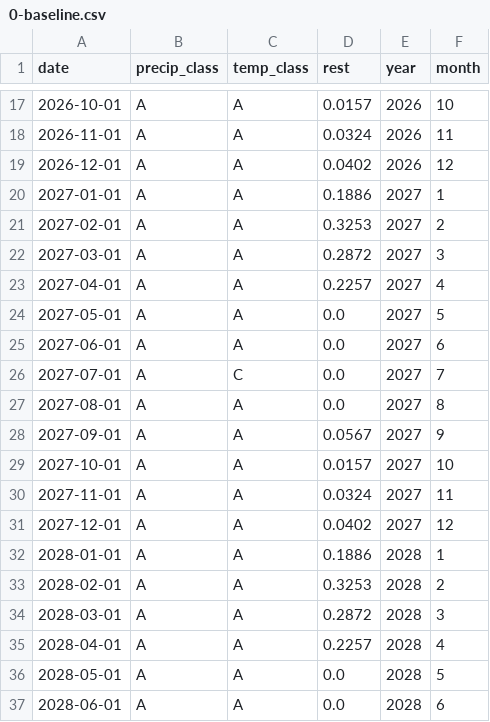
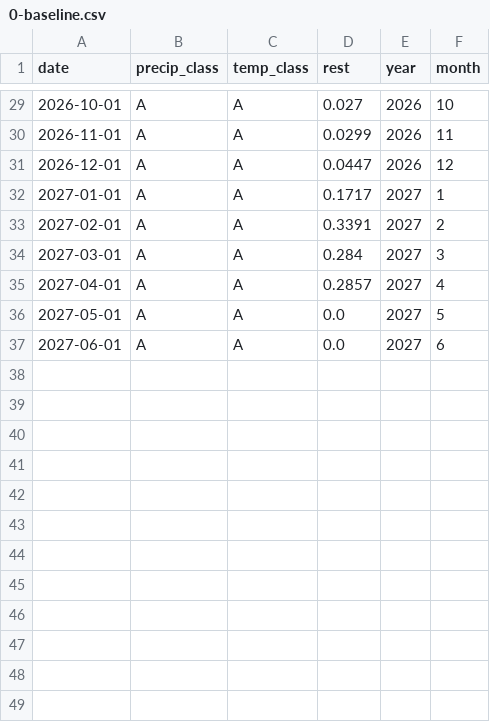
Before and after one commit to Komanawa-Solutions-Ltd/SLMACC-2020-CSRA-FARM, a CSV file: Storylines/storyline_csvs/0-baseline.csv, drawn as a sheet; only a part is shown, gaps mark what is left out; the diff covers the shown part only.

```diff
--- a/Storylines/storyline_csvs/0-baseline.csv
+++ b/Storylines/storyline_csvs/0-baseline.csv
@@ -17,21 +29,9 @@ date,precip_class,temp_class,rest,year,month
-2026-10-01,A,A,0.0157,2026,10
-2026-11-01,A,A,0.0324,2026,11
-2026-12-01,A,A,0.0402,2026,12
-2027-01-01,A,A,0.1886,2027,1
-2027-02-01,A,A,0.3253,2027,2
-2027-03-01,A,A,0.2872,2027,3
-2027-04-01,A,A,0.2257,2027,4
+2026-10-01,A,A,0.027,2026,10
+2026-11-01,A,A,0.0299,2026,11
+2026-12-01,A,A,0.0447,2026,12
+2027-01-01,A,A,0.1717,2027,1
+2027-02-01,A,A,0.3391,2027,2
+2027-03-01,A,A,0.284,2027,3
+2027-04-01,A,A,0.2857,2027,4
 2027-05-01,A,A,0.0,2027,5
 2027-06-01,A,A,0.0,2027,6
-2027-07-01,A,C,0.0,2027,7
-2027-08-01,A,A,0.0,2027,8
-2027-09-01,A,A,0.0567,2027,9
-2027-10-01,A,A,0.0157,2027,10
-2027-11-01,A,A,0.0324,2027,11
-2027-12-01,A,A,0.0402,2027,12
-2028-01-01,A,A,0.1886,2028,1
-2028-02-01,A,A,0.3253,2028,2
-2028-03-01,A,A,0.2872,2028,3
-2028-04-01,A,A,0.2257,2028,4
-2028-05-01,A,A,0.0,2028,5
-2028-06-01,A,A,0.0,2028,6
```
Also changed, not shown: 12 added rows and 9 edited cells elsewhere in this file, 8 other files.
